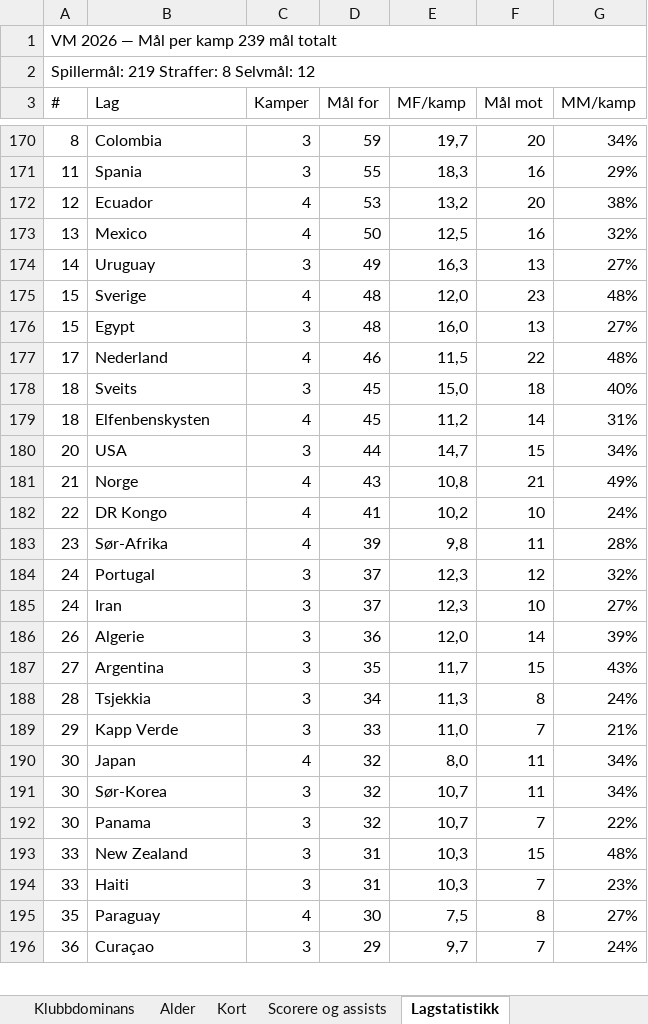
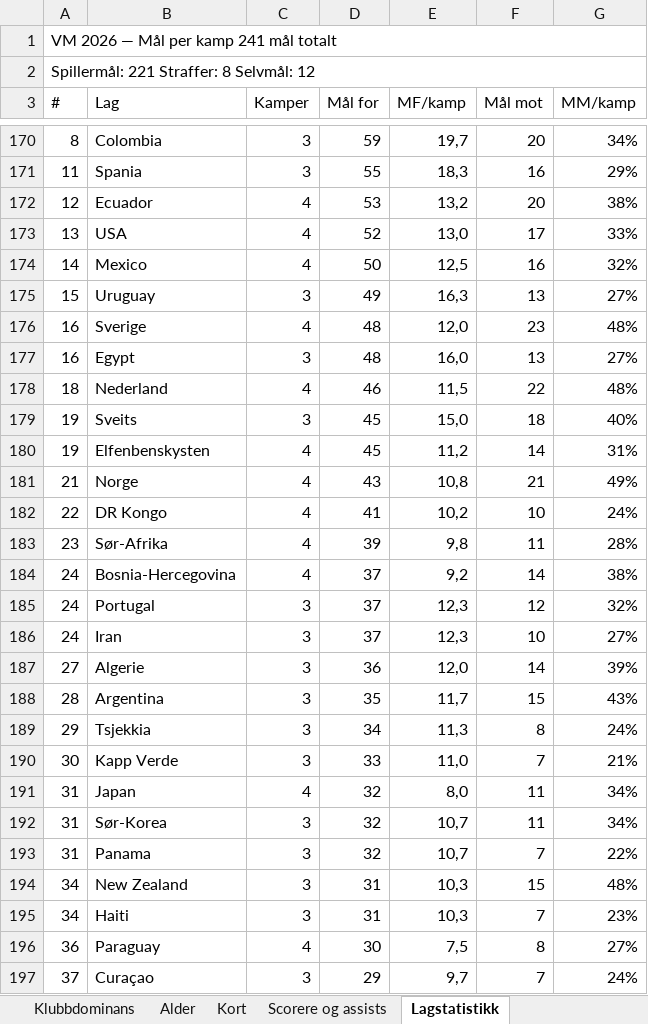
Before and after one commit to cathrinei/vm2026-statistikk, an Excel workbook: VM2026_avansert_gruppetabeller_og_sluttspill.xlsx, sheet Lagstatistikk, drawn as a sheet; only a part is shown, gaps mark what is left out; values as stored, in another font and other column widths than the file's, no cell formats; removed rows and columns are numbered as before the commit, all else as after; the diff covers the shown part only; the diff names each change by its address in the sheet, - before the commit and + after, or states it on an @@ line.

```diff
--- a/VM2026_avansert_gruppetabeller_og_sluttspill.xlsx (sheet Lagstatistikk)
+++ b/VM2026_avansert_gruppetabeller_og_sluttspill.xlsx (sheet Lagstatistikk)
-A1 (#): VM 2026 — Mål per kamp 239 mål totalt
+A1 (#): VM 2026 — Mål per kamp 241 mål totalt
-A2 (#): Spillermål: 219 Straffer: 8 Selvmål: 12
+A2 (#): Spillermål: 221 Straffer: 8 Selvmål: 12
+row 173: 13 | USA | 4 | 52 | 13,0 | 17 | 33%
-A174 (#): 13
+A174 (#): 14
-A175 (#): 14
+A175 (#): 15
-A176:A177 (#): 15
+A176:A177 (#): 16
-A178 (#): 17
+A178 (#): 18
-A179:A180 (#): 18
+A179:A180 (#): 19
-row 180: 20 | USA | 3 | 44 | 14,7 | 15 | 34%
+row 184: 24 | Bosnia-Hercegovina | 4 | 37 | 9,2 | 14 | 38%
-A187 (#): 26
+A187 (#): 27
-A188 (#): 27
+A188 (#): 28
-A189 (#): 28
+A189 (#): 29
-A190 (#): 29
+A190 (#): 30
-A191:A193 (#): 30
+A191:A193 (#): 31
-A194:A195 (#): 33
+A194:A195 (#): 34
-A196 (#): 35
+A196 (#): 36
-A197 (#): 36
+A197 (#): 37
```
Also changed, not shown: 6 added rows, 7 removed rows and 58 edited cells elsewhere in this sheet, sheet Kort, sheet Scorere og assists, sheet Sluttspill – spillere, sheet Gruppe B, sheet Gruppe D, sheet Stadionoversikt, 6 more sheets, cell formats, 9 other files.
